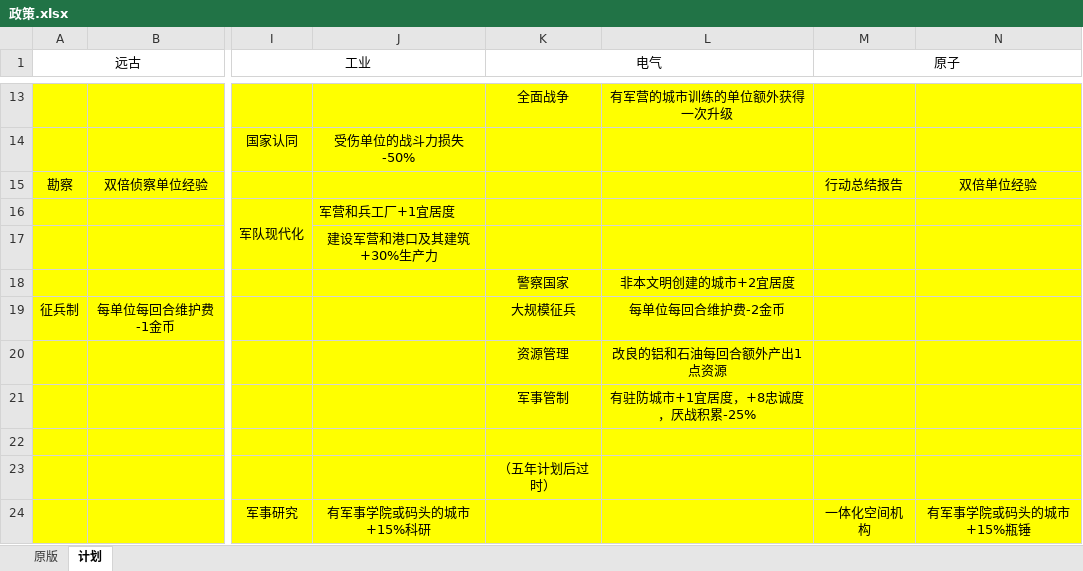
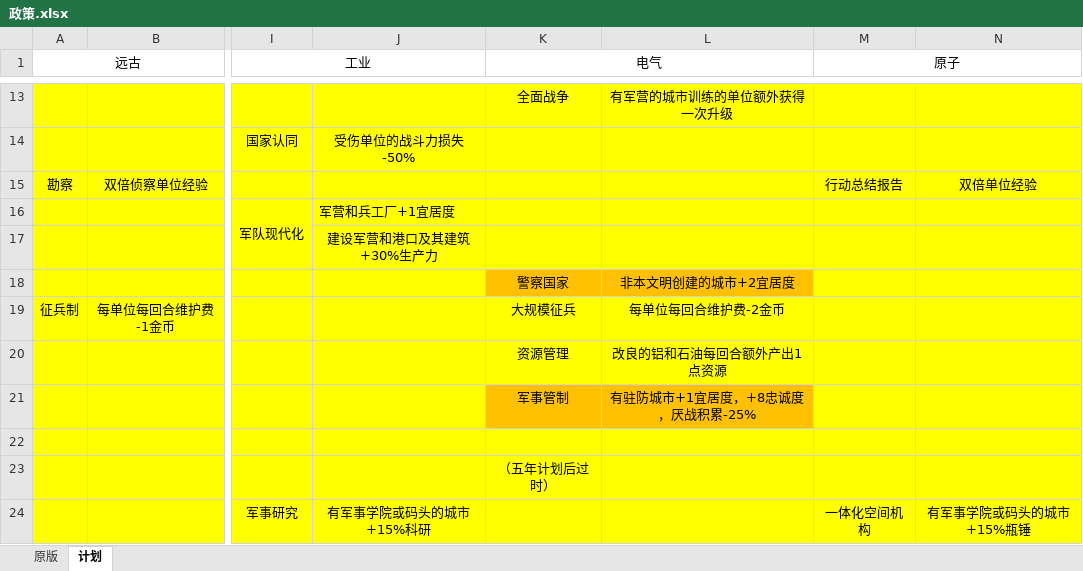
Before and after one commit to dwughjsd/Sistine_civ6mod, an Excel workbook: 文档/政策.xlsx, sheet 计划, drawn as a sheet; only a part is shown, gaps mark what is left out; values as stored, in another font and other column widths than the file's, no borders; the diff covers the shown part only; the diff names each change by its address in the sheet, - before the commit and + after, or states it on an @@ line.

```diff
--- a/文档/政策.xlsx (sheet 计划)
+++ b/文档/政策.xlsx (sheet 计划)
-K18:L18 fill: #FFFF00
+K18:L18 fill: #FFC000
-K21:L21 fill: #FFFF00
+K21:L21 fill: #FFC000
```
Also changed, not shown: 2 added rows, 1 removed row, 6 edited cells, cell formats and merged cells elsewhere in this sheet, 1 other file.
